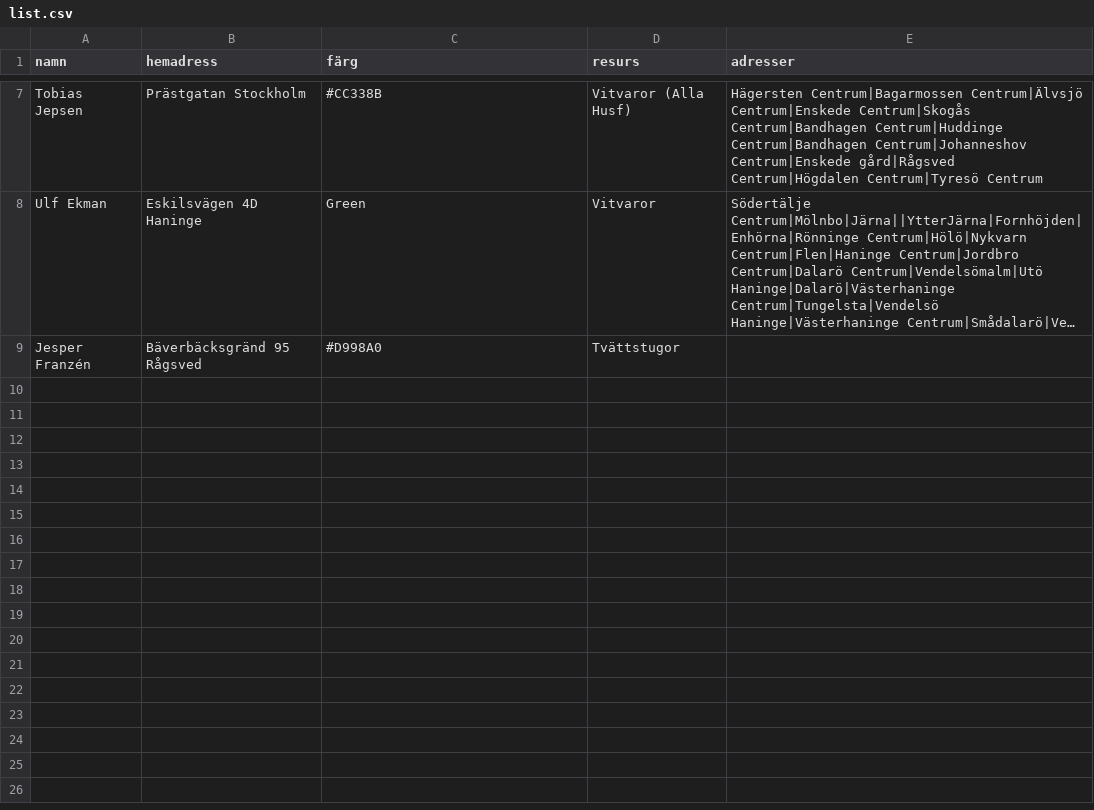
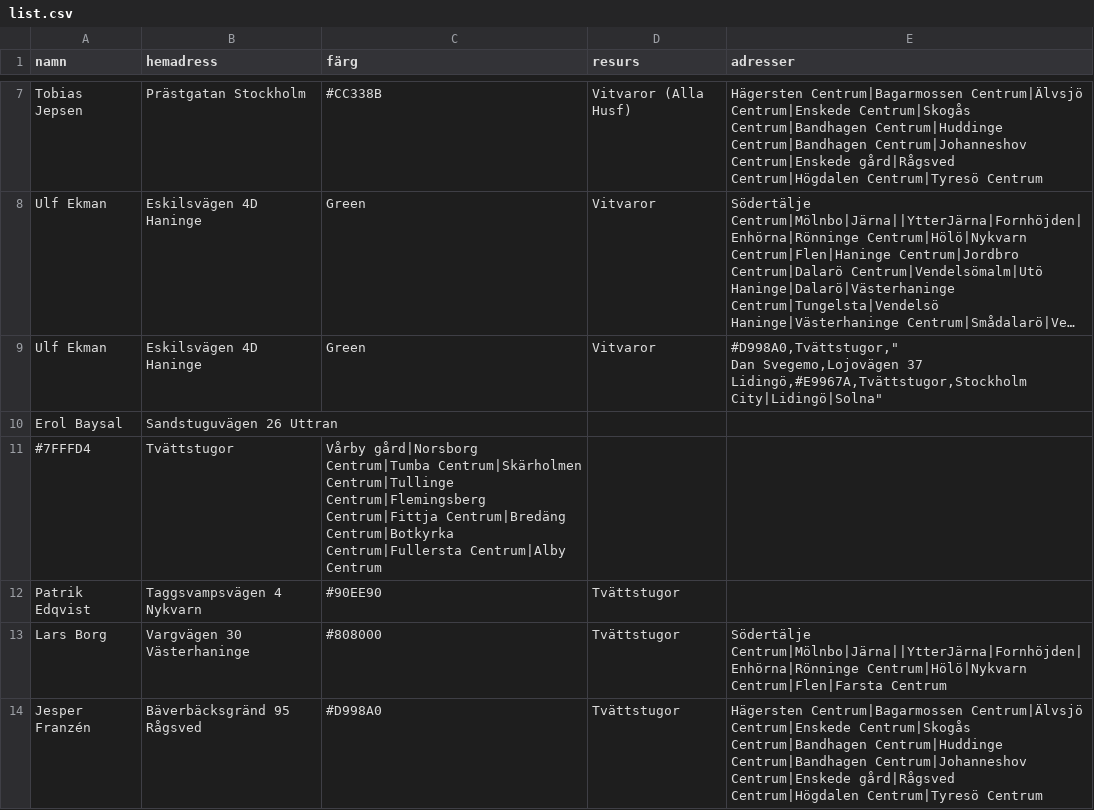
Before and after one commit to Perkanboy/Teknikerlista, a CSV file: list.csv, drawn as a sheet; only a part is shown, gaps mark what is left out; long unchanged cells end in …; addresses are those after the commit; ↵ is a line break in a cell; the diff names each change by its address in the sheet, - before the commit and + after, or states it on an @@ line.

Commit message:
Update list.csv

```diff
--- a/list.csv
+++ b/list.csv
+row 9: Ulf Ekman | Eskilsvägen 4D Haninge | Green | Vitvaror | #D998A0,Tvättstugor," ↵ Dan Svegemo,Lojovägen 37 Lidingö,#E9967A,Tvättstugor,Stockholm City|Lidingö|Solna"
+row 10: Erol Baysal | Sandstuguvägen 26 Uttran
+row 11: #7FFFD4 | Tvättstugor | Vårby gård|Norsborg Centrum|Tumba Centrum|Skärholmen Centrum|Tullinge Centrum|Flemingsberg Centrum|Fittja Centrum|Bredäng Centrum|Botkyrka Centrum|Fullersta Centrum|Alby Centrum
+row 12: Patrik Edqvist | Taggsvampsvägen 4 Nykvarn | #90EE90 | Tvättstugor
+row 13: Lars Borg | Vargvägen 30 Västerhaninge | #808000 | Tvättstugor | Södertälje Centrum|Mölnbo|Järna||YtterJärna|Fornhöjden|Enhörna|Rönninge Centrum|Hölö|Nykvarn Centrum|Flen|Farsta Centrum
-E14 (adresser): (empty)
+E14 (adresser): Hägersten Centrum|Bagarmossen Centrum|Älvsjö Centrum|Enskede Centrum|Skogås Centrum|Bandhagen Centrum|Huddinge Centrum|Bandhagen Centrum|Johanneshov Centrum|Enskede gård|Rågsved Centrum|Högdalen Centrum|Tyresö Centrum
```
